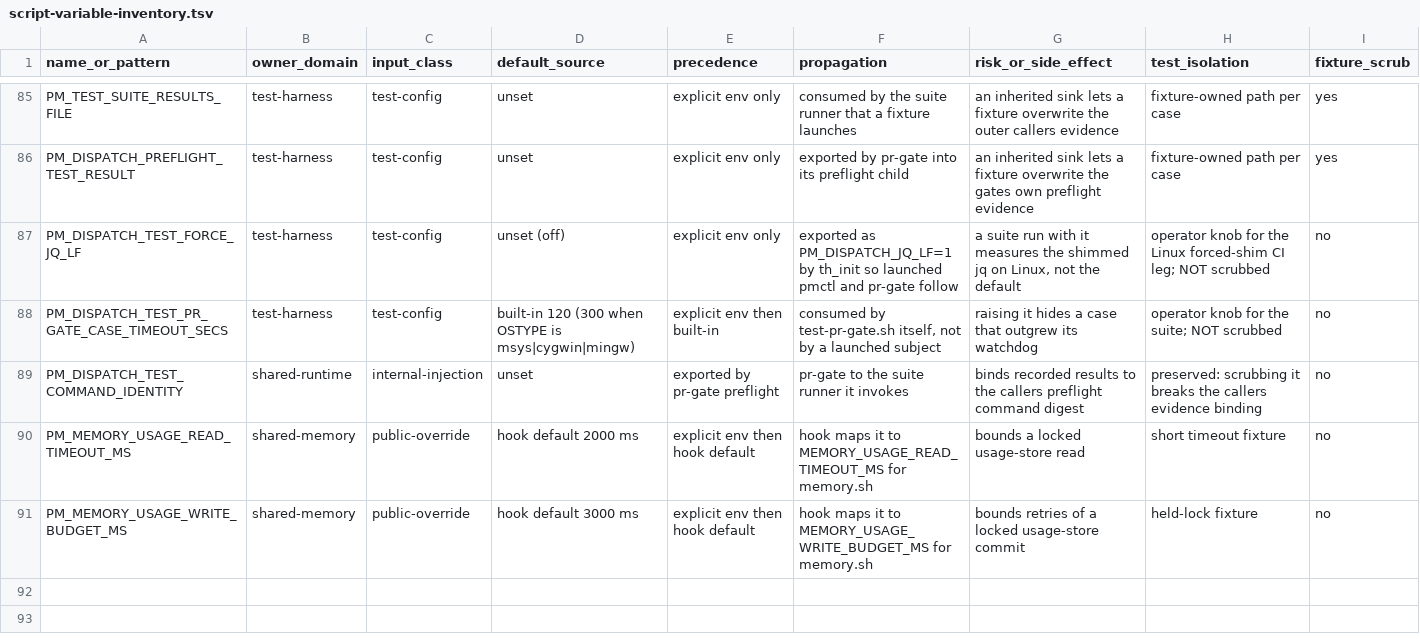
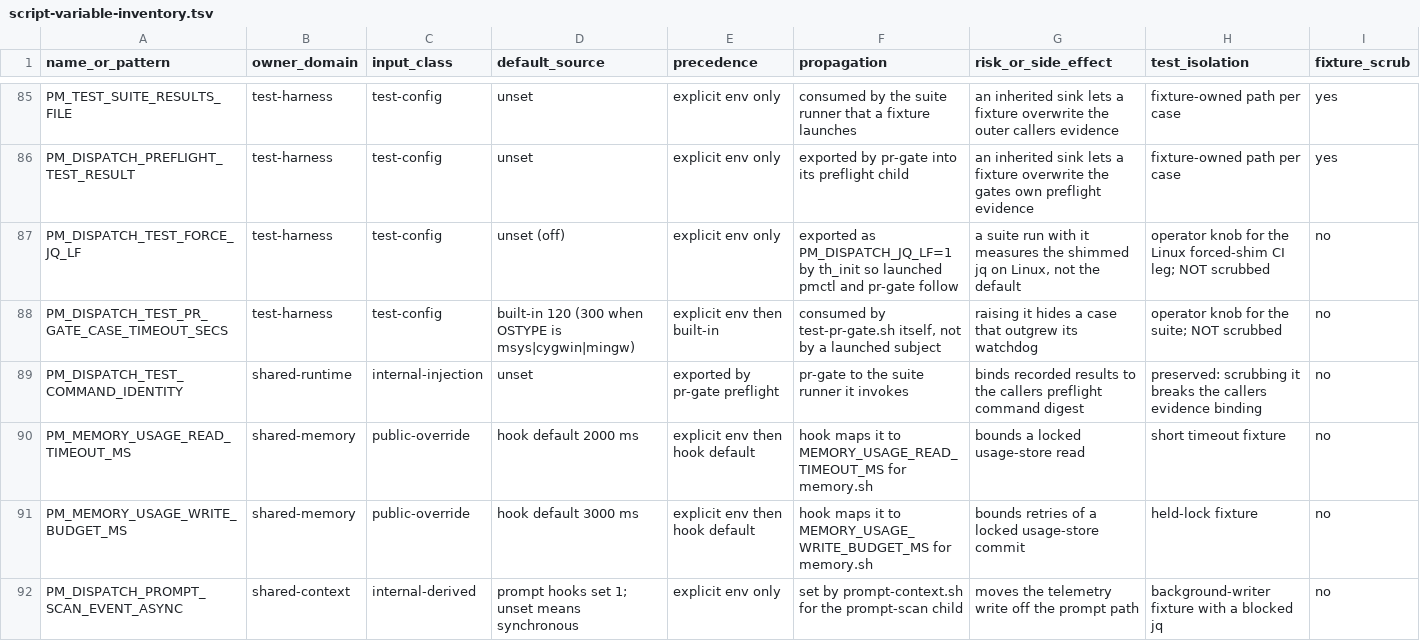
Before and after one commit to screenleon/pm-dispatch, a TSV file: docs/architecture/script-variable-inventory.tsv, drawn as a sheet; only a part is shown, gaps mark what is left out; the diff names each change by its address in the sheet, - before the commit and + after, or states it on an @@ line.

```diff
--- a/docs/architecture/script-variable-inventory.tsv
+++ b/docs/architecture/script-variable-inventory.tsv
+row 92: PM_DISPATCH_PROMPT_SCAN_EVENT_ASYNC | shared-context | internal-derived | prompt hooks set 1; unset means synchronous | explicit env only | set by prompt-context.sh for the prompt-scan child | moves the telemetry write off the prompt path | background-writer fixture with a blocked jq | no
```
Also changed, not shown: docs/architecture/script-variable-consumers.tsv, 5 other files.
